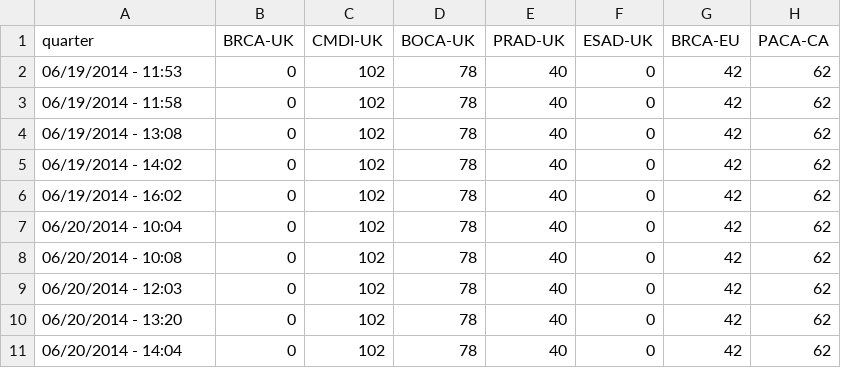
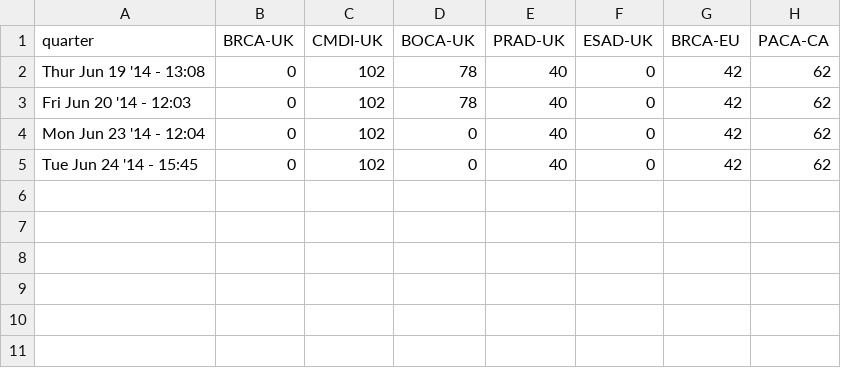
Before and after one commit to ICGC-TCGA-PanCancer/pancancer-documentation, a CSV file: pancan-scripts/map-data/EBI_up_archive.csv, drawn as a sheet.

```diff
--- a/pancan-scripts/map-data/EBI_up_archive.csv
+++ b/pancan-scripts/map-data/EBI_up_archive.csv
@@ -1,11 +1,5 @@
 quarter,BRCA-UK,CMDI-UK,BOCA-UK,PRAD-UK,ESAD-UK,BRCA-EU,PACA-CA
-06/19/2014 - 11:53,0,102,78,40,0,42,62
-06/19/2014 - 11:58,0,102,78,40,0,42,62
-06/19/2014 - 13:08,0,102,78,40,0,42,62
-06/19/2014 - 14:02,0,102,78,40,0,42,62
-06/19/2014 - 16:02,0,102,78,40,0,42,62
-06/20/2014 - 10:04,0,102,78,40,0,42,62
-06/20/2014 - 10:08,0,102,78,40,0,42,62
-06/20/2014 - 12:03,0,102,78,40,0,42,62
-06/20/2014 - 13:20,0,102,78,40,0,42,62
-06/20/2014 - 14:04,0,102,78,40,0,42,62
+Thur Jun 19 '14 - 13:08,0,102,78,40,0,42,62
+Fri Jun 20 '14 - 12:03,0,102,78,40,0,42,62
+Mon Jun 23 '14 - 12:04,0,102,0,40,0,42,62
+Tue Jun 24 '14 - 15:45,0,102,0,40,0,42,62
```
Also changed, not shown: pancan-scripts/map-data/DKFZ_ave_archive.csv, pancan-scripts/map-data/EBI_ave_archive.csv, 11 other files.
